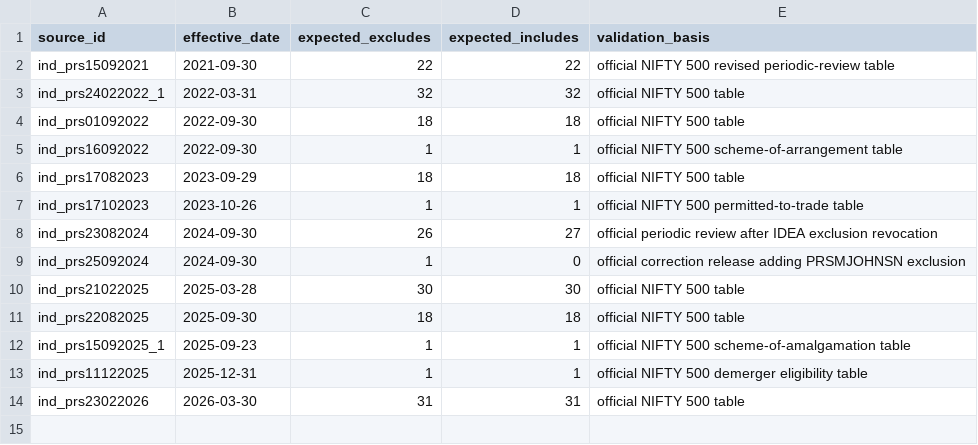
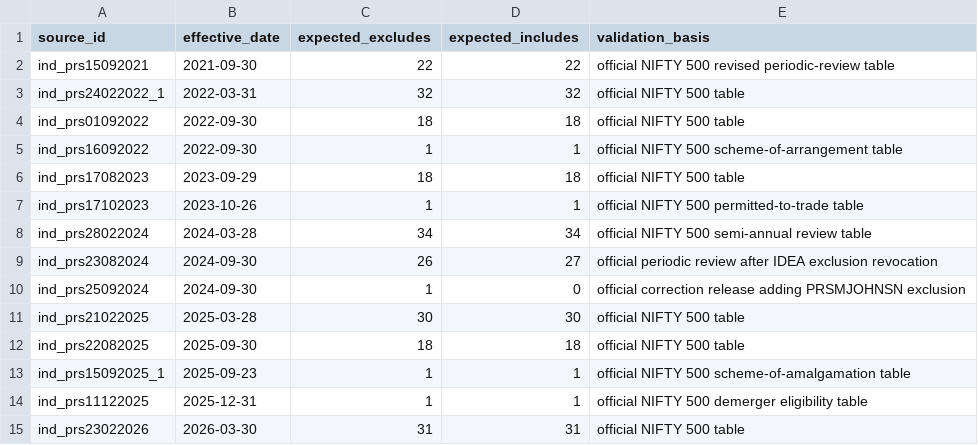
Before and after one commit to vishwasgarg5/stock-guru, a CSV file: data/nifty500_event_validation_targets.csv, drawn as a sheet; the diff names each change by its address in the sheet, - before the commit and + after, or states it on an @@ line.

Commit message:
testdata: add March 2024 NIFTY 500 validation target

```diff
--- a/data/nifty500_event_validation_targets.csv
+++ b/data/nifty500_event_validation_targets.csv
+row 8: ind_prs28022024 | 2024-03-28 | 34 | 34 | official NIFTY 500 semi-annual review table
```
